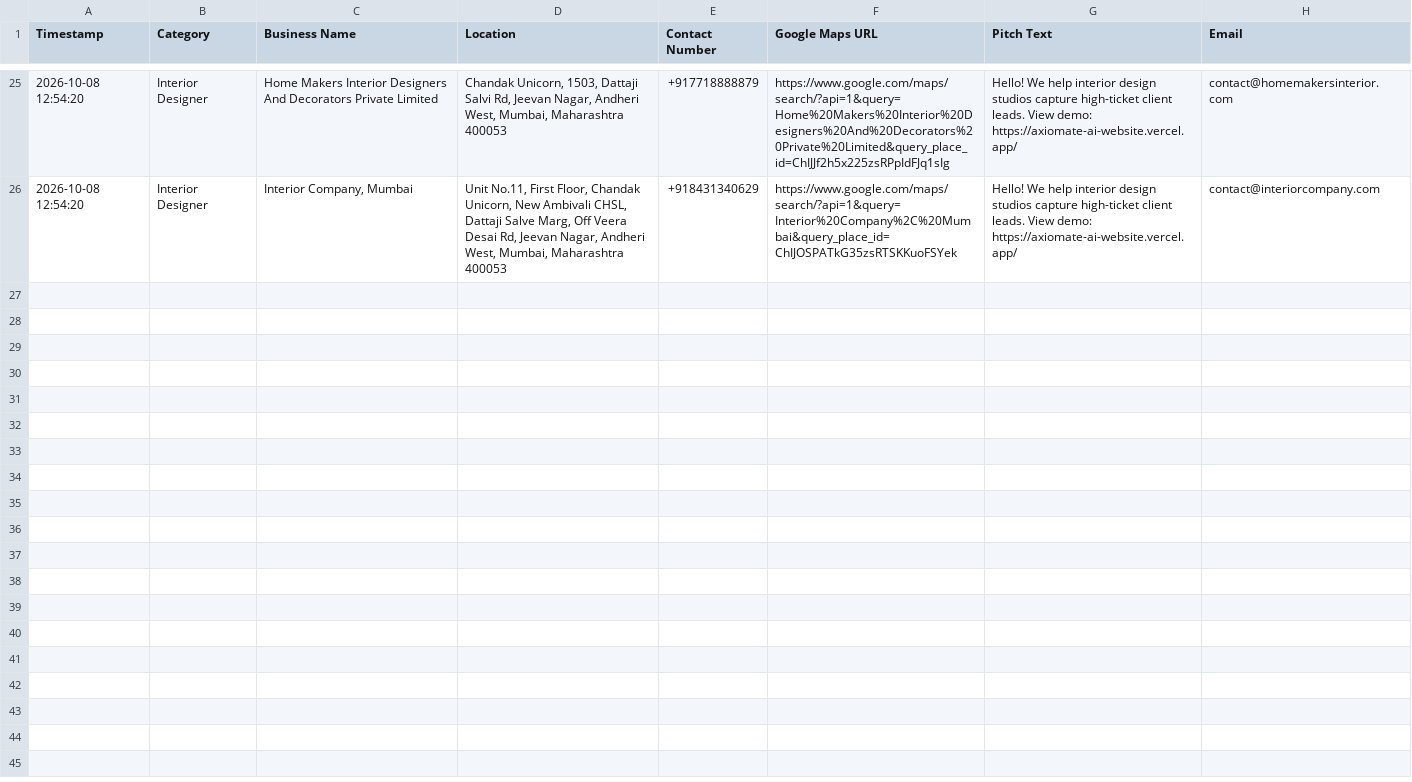
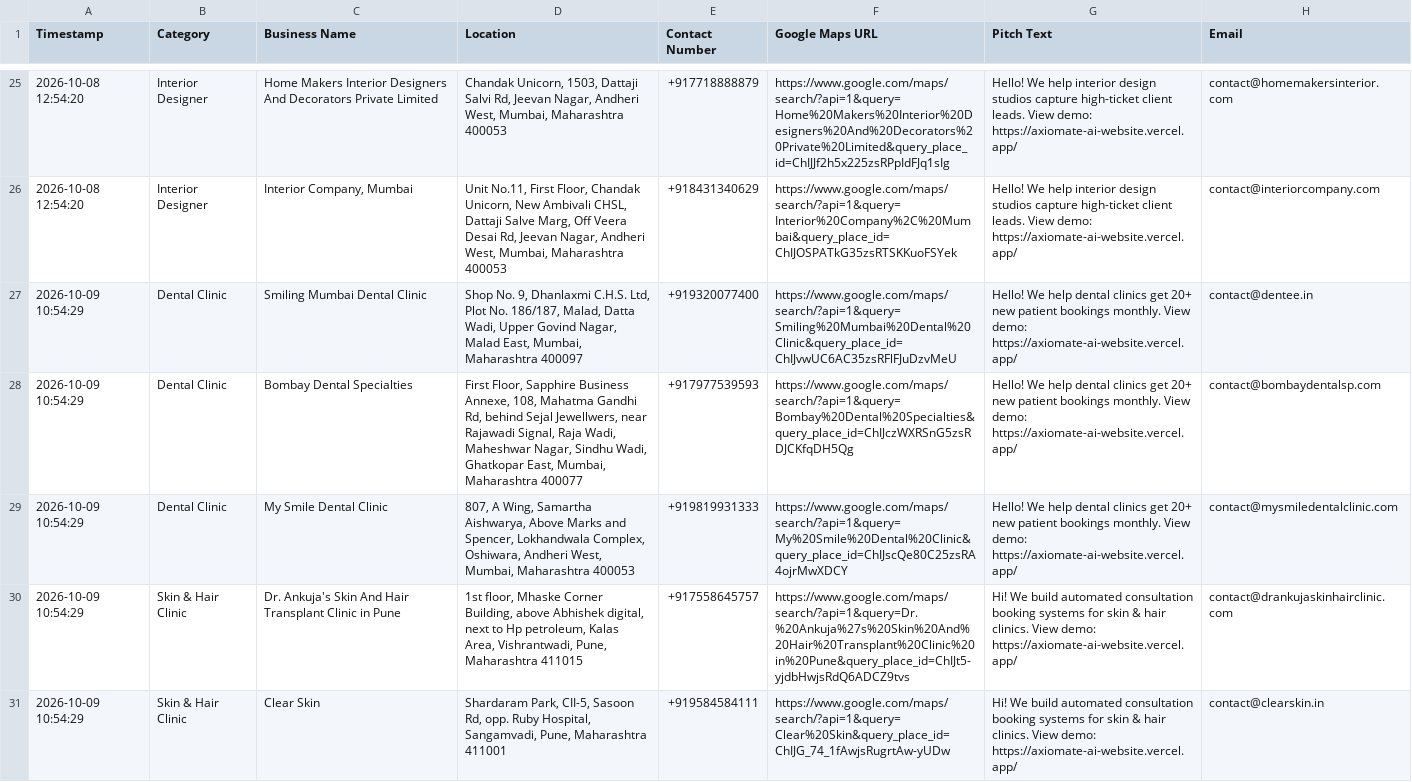
Before and after one commit to Axiomate-AI/AXIOMATE-AI-website, a CSV file: Axiomate_Leads.csv, drawn as a sheet; only a part is shown, gaps mark what is left out.

```diff
--- a/Axiomate_Leads.csv
+++ b/Axiomate_Leads.csv
@@ -26 +26,6 @@ Timestamp,Category,Business Name,Location,Contact Number,Google Maps URL,Pitch T
 2026-10-08 12:54:20,Interior Designer,"Interior Company, Mumbai","Unit No.11, First Floor, Chandak Unicorn, New Ambivali CHSL, Dattaji Salve Marg, Off Veera Desai Rd, Jeevan Nagar, Andheri West, Mumbai, Maharashtra 400053",+918431340629,https://www.google.com/maps/search/?api=1&query=Interior%20Company%2C%20Mumbai&query_place_id=ChIJOSPATkG35zsRTSKKuoFSYek,Hello! We help interior design studios capture high-ticket client leads. View demo: https://axiomate-ai-website.vercel.app/,contact@interiorcompany.com
+2026-10-09 10:54:29,Dental Clinic,Smiling Mumbai Dental Clinic,"Shop No. 9, Dhanlaxmi C.H.S. Ltd, Plot No. 186/187, Malad, Datta Wadi, Upper Govind Nagar, Malad East, Mumbai, Maharashtra 400097",+919320077400,https://www.google.com/maps/search/?api=1&query=Smiling%20Mumbai%20Dental%20Clinic&query_place_id=ChIJvwUC6AC35zsRFlFJuDzvMeU,Hello! We help dental clinics get 20+ new patient bookings monthly. View demo: https://axiomate-ai-website.vercel.app/,contact@dentee.in
+2026-10-09 10:54:29,Dental Clinic,Bombay Dental Specialties,"First Floor, Sapphire Business Annexe, 108, Mahatma Gandhi Rd, behind Sejal Jewellwers, near Rajawadi Signal, Raja Wadi, Maheshwar Nagar, Sindhu Wadi, Ghatkopar East, Mumbai, Maharashtra 400077",+917977539593,https://www.google.com/maps/search/?api=1&query=Bombay%20Dental%20Specialties&query_place_id=ChIJczWXRSnG5zsRDJCKfqDH5Qg,Hello! We help dental clinics get 20+ new patient bookings monthly. View demo: https://axiomate-ai-website.vercel.app/,contact@bombaydentalsp.com
+2026-10-09 10:54:29,Dental Clinic,My Smile Dental Clinic,"807, A Wing, Samartha Aishwarya, Above Marks and Spencer, Lokhandwala Complex, Oshiwara, Andheri West, Mumbai, Maharashtra 400053",+919819931333,https://www.google.com/maps/search/?api=1&query=My%20Smile%20Dental%20Clinic&query_place_id=ChIJscQe80C25zsRA4ojrMwXDCY,Hello! We help dental clinics get 20+ new patient bookings monthly. View demo: https://axiomate-ai-website.vercel.app/,contact@mysmiledentalclinic.com
+2026-10-09 10:54:29,Skin & Hair Clinic,Dr. Ankuja's Skin And Hair Transplant Clinic in Pune,"1st floor, Mhaske Corner Building, above Abhishek digital, next to Hp petroleum, Kalas Area, Vishrantwadi, Pune, Maharashtra 411015",+917558645757,https://www.google.com/maps/search/?api=1&query=Dr.%20Ankuja%27s%20Skin%20And%20Hair%20Transplant%20Clinic%20in%20Pune&query_place_id=ChIJt5-yjdbHwjsRdQ6ADCZ9tvs,Hi! We build automated consultation booking systems for skin & hair clinics. View demo: https://axiomate-ai-website.vercel.app/,contact@drankujaskinhairclinic.com
+2026-10-09 10:54:29,Skin & Hair Clinic,Clear Skin,"Shardaram Park, CII-5, Sasoon Rd, opp. Ruby Hospital, Sangamvadi, Pune, Maharashtra 411001",+919584584111,https://www.google.com/maps/search/?api=1&query=Clear%20Skin&query_place_id=ChIJG_74_1fAwjsRugrtAw-yUDw,Hi! We build automated consultation booking systems for skin & hair clinics. View demo: https://axiomate-ai-website.vercel.app/,contact@clearskin.in
```
